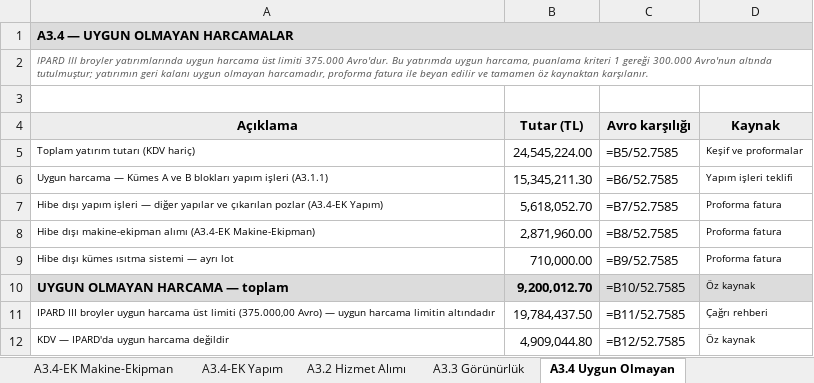
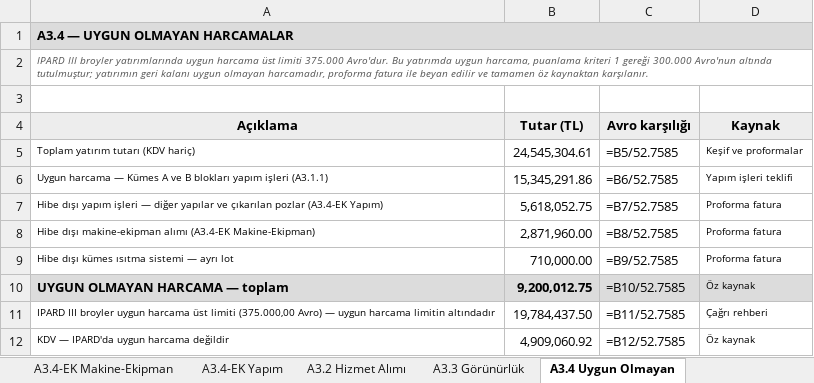
Before and after one commit to mahmuttari/Yonetmelik-araclari, an Excel workbook: belgeler/21_A3_UYGUN_HARCAMALAR.xlsx, sheet A3.4 Uygun Olmayan, drawn as a sheet; values as stored, in another font and other column widths than the file's, no borders; formulas without a stored value are shown as written; the diff names each change by its address in the sheet, - before the commit and + after, or states it on an @@ line.

```diff
--- a/belgeler/21_A3_UYGUN_HARCAMALAR.xlsx (sheet A3.4 Uygun Olmayan)
+++ b/belgeler/21_A3_UYGUN_HARCAMALAR.xlsx (sheet A3.4 Uygun Olmayan)
-B5 (Tutar (TL)): 24,545,224.00
+B5 (Tutar (TL)): 24,545,304.61
-B6 (Tutar (TL)): 15,345,211.30
+B6 (Tutar (TL)): 15,345,291.86
-B7 (Tutar (TL)): 5,618,052.70
+B7 (Tutar (TL)): 5,618,052.75
-B10 (Tutar (TL)): 9,200,012.70
+B10 (Tutar (TL)): 9,200,012.75
-B12 (Tutar (TL)): 4,909,044.80
+B12 (Tutar (TL)): 4,909,060.92
```
Also changed, not shown: sheet A3.1.1 Yapım İşleri, sheet A3.4-EK Yapım, belgeler/14_TEKLIFLER_MARFEN.xlsx, belgeler/15_KESIF_OZETLERI.xlsx, 46 other files.
